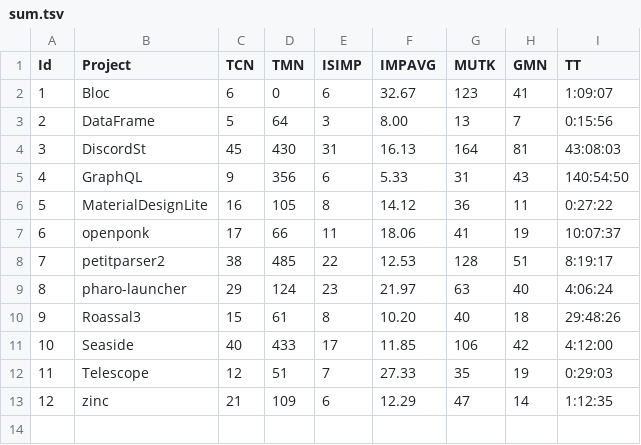
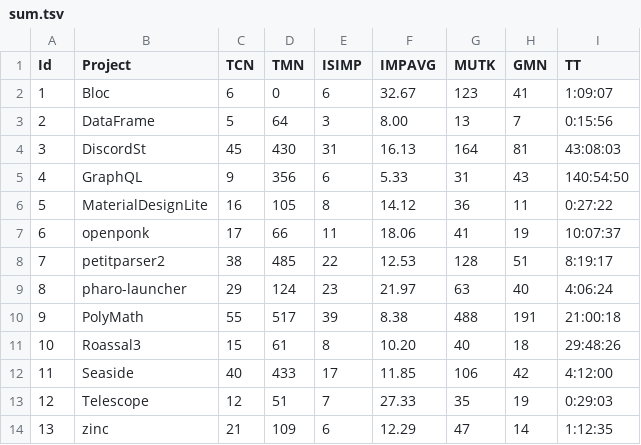
Before and after one commit to mabdi/SmallAmp-evaluations, a TSV file: tables/sum.tsv, drawn as a sheet; addresses are those after the commit; the diff names each change by its address in the sheet, - before the commit and + after, or states it on an @@ line.

Commit message:
fix sum table

```diff
--- a/tables/sum.tsv
+++ b/tables/sum.tsv
+row 10: 9 | PolyMath | 55 | 517 | 39 | 8.38 | 488 | 191 | 21:00:18
@@ column A (Id) renumbered from row 11 down @@
```
